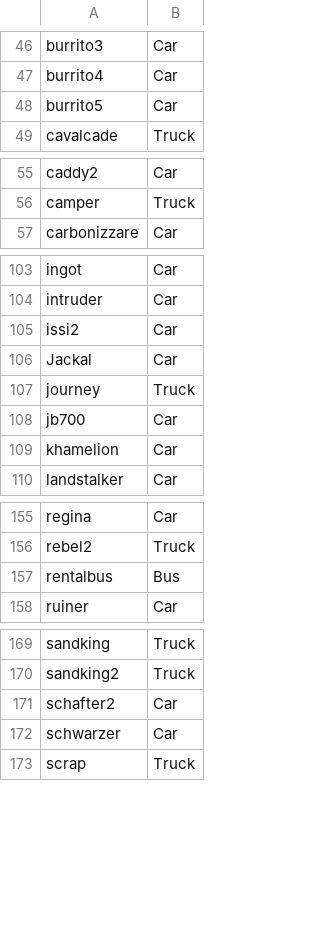
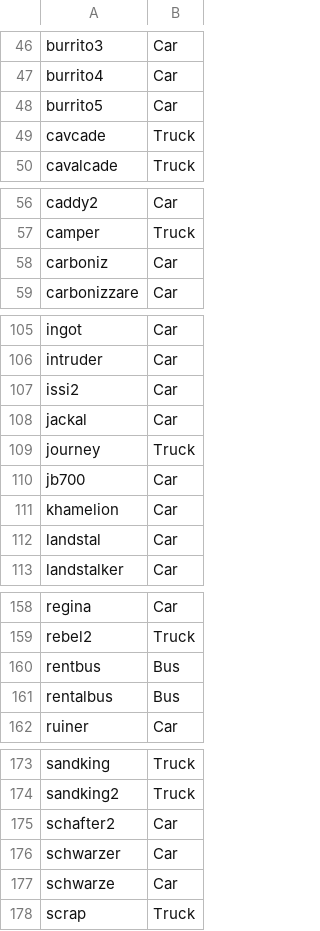
Before and after one commit to David0tt/DeepGTAV, a CSV file: vehicle_labels.csv, drawn as a sheet; only a part is shown, gaps mark what is left out; the diff covers the shown part only.

Commit message:
Fixed/added a few labels

```diff
--- a/vehicle_labels.csv
+++ b/vehicle_labels.csv
@@ -48,2 +48,3 @@ burrito4,Car
 burrito5,Car
+cavcade,Truck
 cavalcade,Truck
@@ -56,2 +57,3 @@ caddy2,Car
 camper,Truck
+carboniz,Car
 carbonizzare,Car
@@ -105,3 +107,3 @@ intruder,Car
 issi2,Car
-Jackal,Car
+jackal,Car
 journey,Truck
@@ -109,2 +111,3 @@ jb700,Car
 khamelion,Car
+landstal,Car
 landstalker,Car
@@ -156,2 +159,3 @@ regina,Car
 rebel2,Truck
+rentbus,Bus
 rentalbus,Bus
@@ -172,2 +176,3 @@ schafter2,Car
 schwarzer,Car
+schwarze,Car
 scrap,Truck
```
Also changed, not shown: 1 edited cell elsewhere in this file.
